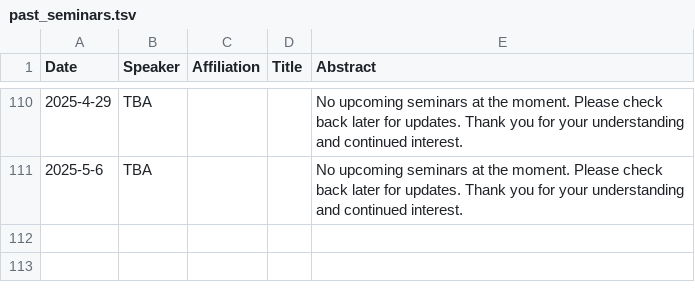
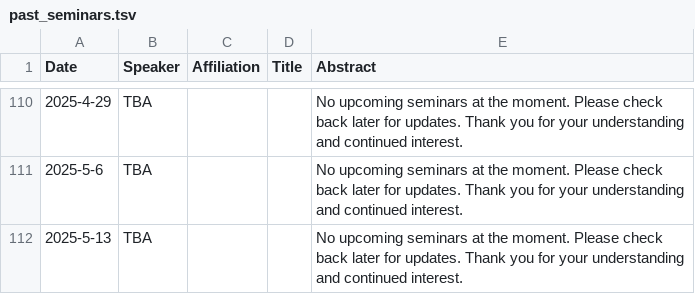
Before and after one commit to uthsc-biostat-seminars/Seminars, a TSV file: past_seminars.tsv, drawn as a sheet; only a part is shown, gaps mark what is left out; the diff names each change by its address in the sheet, - before the commit and + after, or states it on an @@ line.

```diff
--- a/past_seminars.tsv
+++ b/past_seminars.tsv
+row 112: 2025-5-13 | TBA |  |  | No upcoming seminars at the moment. Please check back later for updates. Thank you for your understanding and continued interest.
```
Also changed, not shown: 1 other file.
